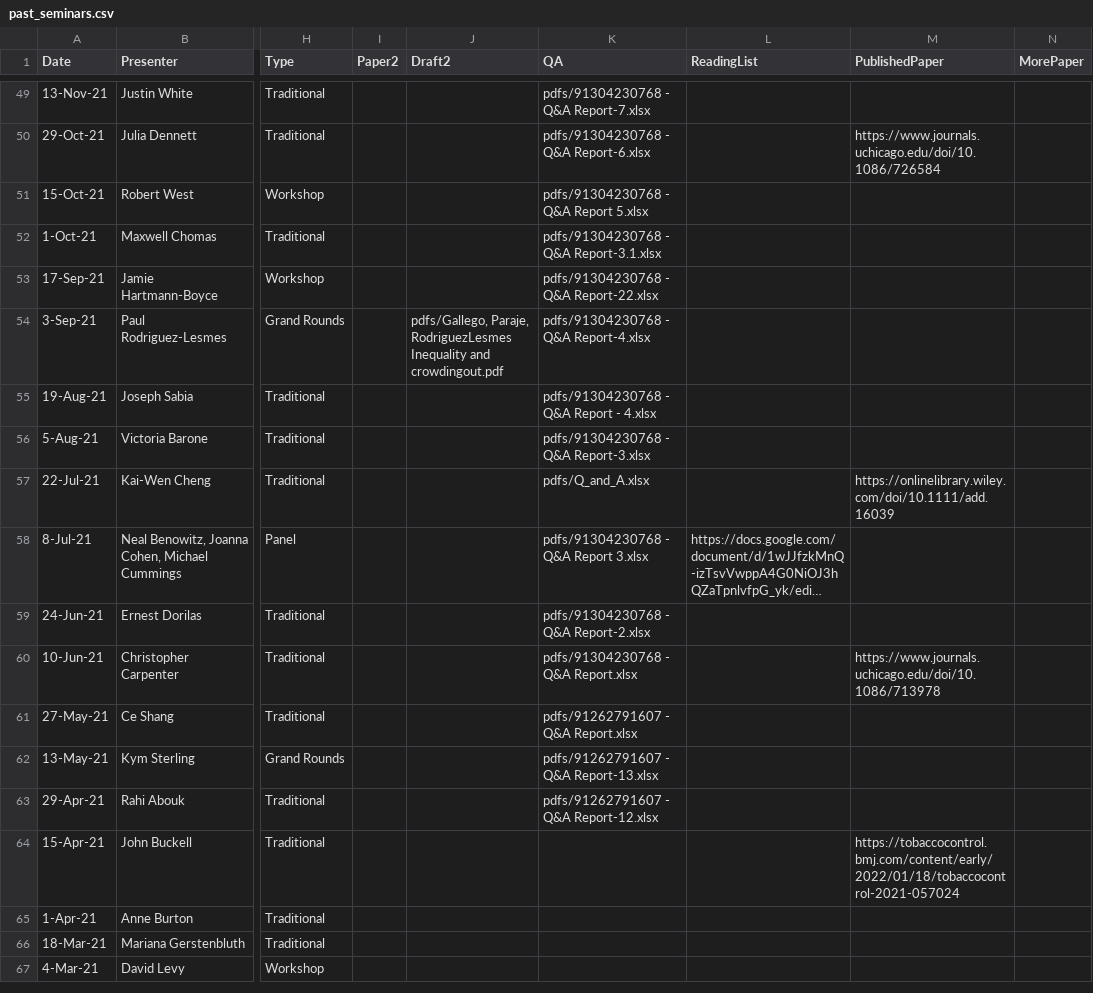
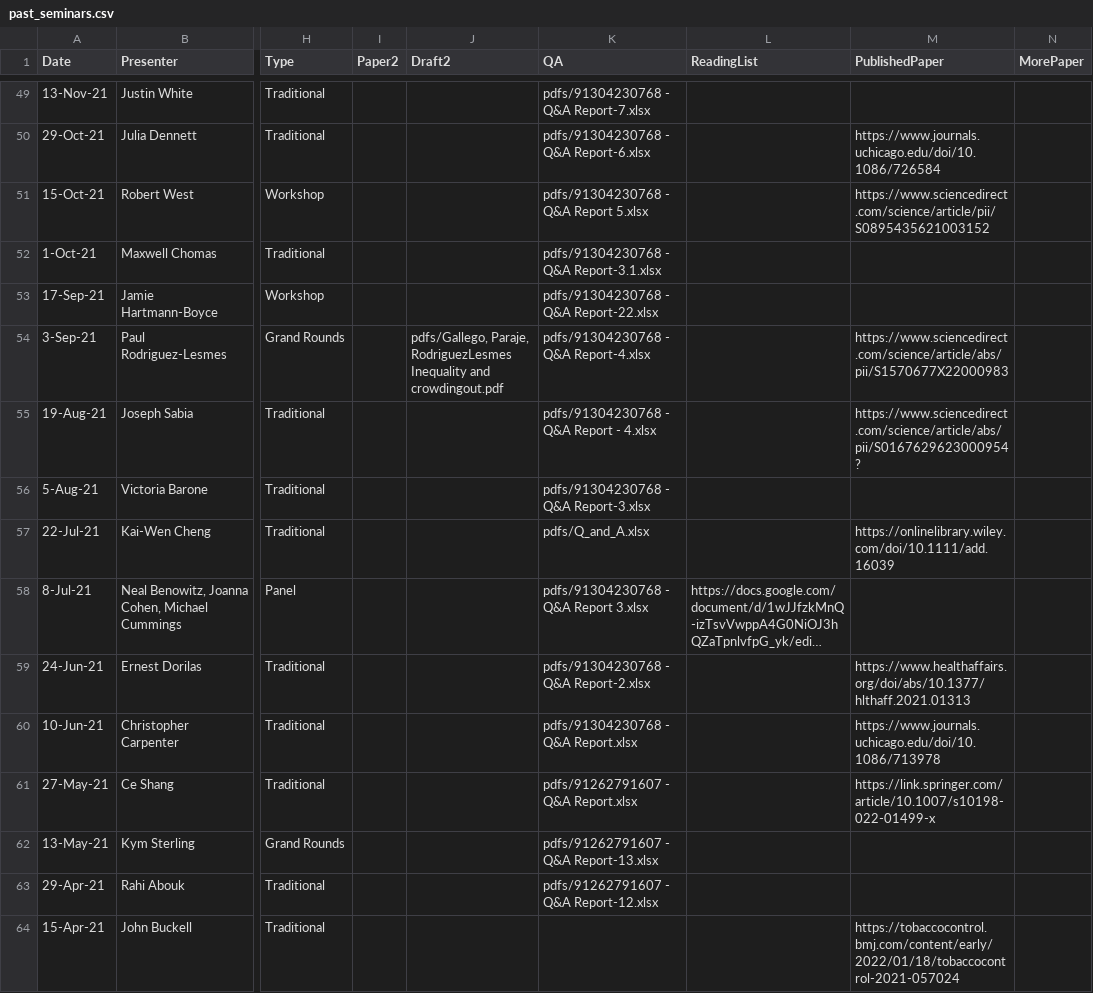
Before and after one commit to ernbilen/test_website_tops, a CSV file: _data/past_seminars.csv, drawn as a sheet; only a part is shown, gaps mark what is left out; the shorter side is filled out with more unchanged rows; long unchanged cells end in …; the diff names each change by its address in the sheet, - before the commit and + after, or states it on an @@ line.

```diff
--- a/_data/past_seminars.csv
+++ b/_data/past_seminars.csv
-M51 (PublishedPaper): (empty)
+M51 (PublishedPaper): https://www.sciencedirect.com/science/article/pii/S0895435621003152
-M54 (PublishedPaper): (empty)
+M54 (PublishedPaper): https://www.sciencedirect.com/science/article/abs/pii/S1570677X22000983
-M55 (PublishedPaper): (empty)
+M55 (PublishedPaper): https://www.sciencedirect.com/science/article/abs/pii/S0167629623000954?
-M59 (PublishedPaper): (empty)
+M59 (PublishedPaper): https://www.healthaffairs.org/doi/abs/10.1377/hlthaff.2021.01313
-M61 (PublishedPaper): (empty)
+M61 (PublishedPaper): https://link.springer.com/article/10.1007/s10198-022-01499-x
```
Also changed, not shown: 1 other file.
